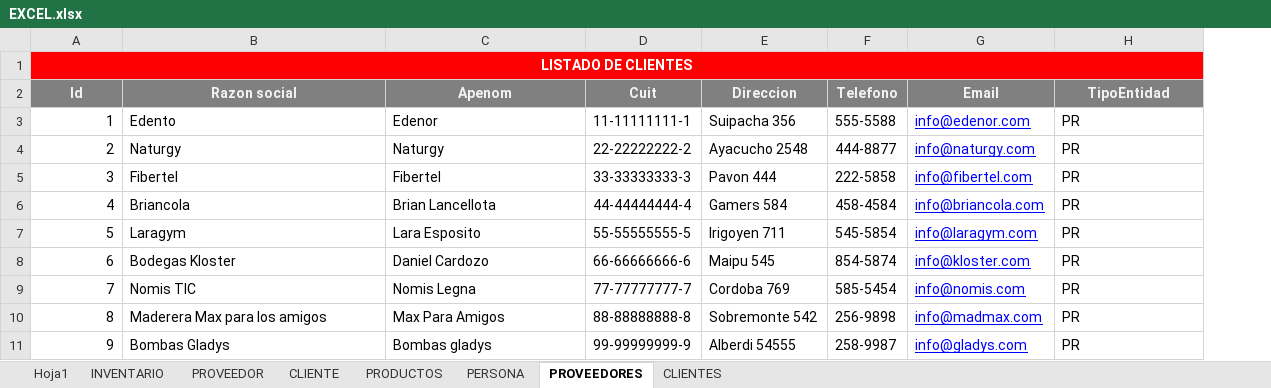
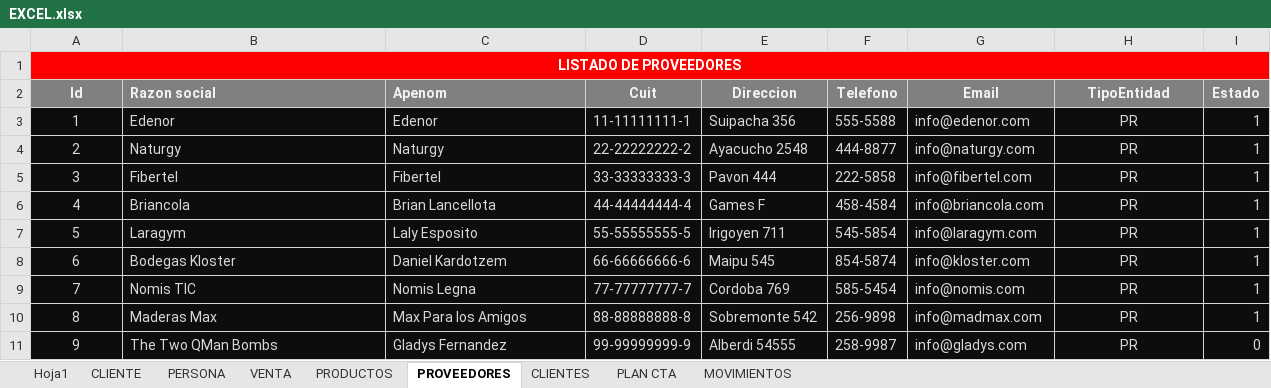
Before and after one commit to GrupoLaboratorio/sistemaPyme, an Excel workbook: EXCEL.xlsx, sheet PROVEEDORES, drawn as a sheet; values as stored, in another font and other column widths than the file's, no borders; the diff names each change by its address in the sheet, - before the commit and + after, or states it on an @@ line.

```diff
--- a/EXCEL.xlsx (sheet PROVEEDORES)
+++ b/EXCEL.xlsx (sheet PROVEEDORES)
-sheet tab: INVENTARIO
+sheet tab: VENTA
-sheet tab: PROVEEDOR
+sheet tab: PLAN CTA
+sheet tab: MOVIMIENTOS
@@ sheet tab order changed: Hoja1 | CLIENTE | PERSONA | VENTA | PRODUCTOS | PROVEEDORES | CLIENTES | PLAN CTA | MOVIMIENTOS @@
+column I (Estado), rows 3-11: 1 | 1 | 1 | 1 | 1 | 1 | 1 | 1 | 0
-A1 (Id): LISTADO DE CLIENTES
+A1 (Id): LISTADO DE PROVEEDORES
-B2:C2 alignment: center
+B2:C2 alignment: left
-A3:H11 fill: none
+A3:H11 fill: #0D0D0D
-A3:F11 text colour: black
+A3:F11 text colour: #D9D9D9
-A3:A11 alignment: right
+A3:A11 alignment: center
-B3 (Razon social): Edento
+B3 (Razon social): Edenor
@@ G3:G11 underline: on → off, text colour: #0000FF → #D9D9D9 @@
@@ H3:H11 text colour: black → #D9D9D9, alignment: left → center @@
-E6 (Direccion): Gamers 584
+E6 (Direccion): Games F
-C7 (Apenom): Lara Esposito
+C7 (Apenom): Laly Esposito
-C8 (Apenom): Daniel Cardozo
+C8 (Apenom): Daniel Kardotzem
-B10 (Razon social): Maderera Max para los amigos
+B10 (Razon social): Maderas Max
-C10 (Apenom): Max Para Amigos
+C10 (Apenom): Max Para los Amigos
-B11 (Razon social): Bombas Gladys
+B11 (Razon social): The Two QMan Bombs
-C11 (Apenom): Bombas gladys
+C11 (Apenom): Gladys Fernandez
```
Also changed, not shown: sheet PRODUCTOS, sheet VENTA, sheet CLIENTES, charts or pictures.
